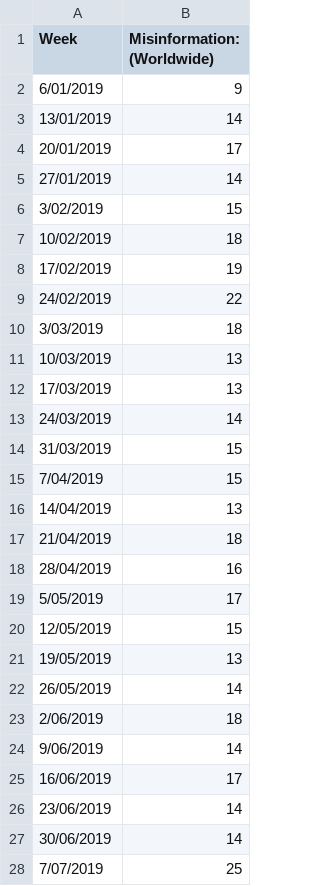
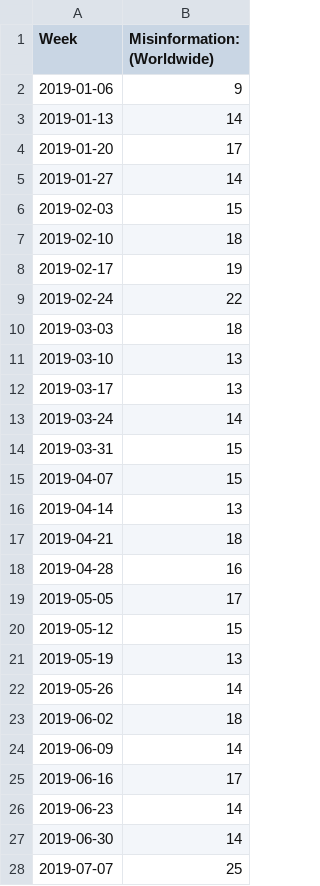
Before and after one commit to aarondole1/Visualisation2021, a CSV file: multiTimeline.csv, drawn as a sheet; only a part is shown; the diff covers the shown part only.

Commit message:
Add files via upload

```diff
--- a/multiTimeline.csv
+++ b/multiTimeline.csv
@@ -1,28 +1,28 @@
 Week,Misinformation: (Worldwide)
-6/01/2019,9
-13/01/2019,14
-20/01/2019,17
-27/01/2019,14
-3/02/2019,15
-10/02/2019,18
-17/02/2019,19
-24/02/2019,22
-3/03/2019,18
-10/03/2019,13
-17/03/2019,13
-24/03/2019,14
-31/03/2019,15
-7/04/2019,15
-14/04/2019,13
-21/04/2019,18
-28/04/2019,16
-5/05/2019,17
-12/05/2019,15
-19/05/2019,13
-26/05/2019,14
-2/06/2019,18
-9/06/2019,14
-16/06/2019,17
-23/06/2019,14
-30/06/2019,14
-7/07/2019,25
+2019-01-06,9
+2019-01-13,14
+2019-01-20,17
+2019-01-27,14
+2019-02-03,15
+2019-02-10,18
+2019-02-17,19
+2019-02-24,22
+2019-03-03,18
+2019-03-10,13
+2019-03-17,13
+2019-03-24,14
+2019-03-31,15
+2019-04-07,15
+2019-04-14,13
+2019-04-21,18
+2019-04-28,16
+2019-05-05,17
+2019-05-12,15
+2019-05-19,13
+2019-05-26,14
+2019-06-02,18
+2019-06-09,14
+2019-06-16,17
+2019-06-23,14
+2019-06-30,14
+2019-07-07,25
```
Also changed, not shown: 100 edited cells elsewhere in this file.
